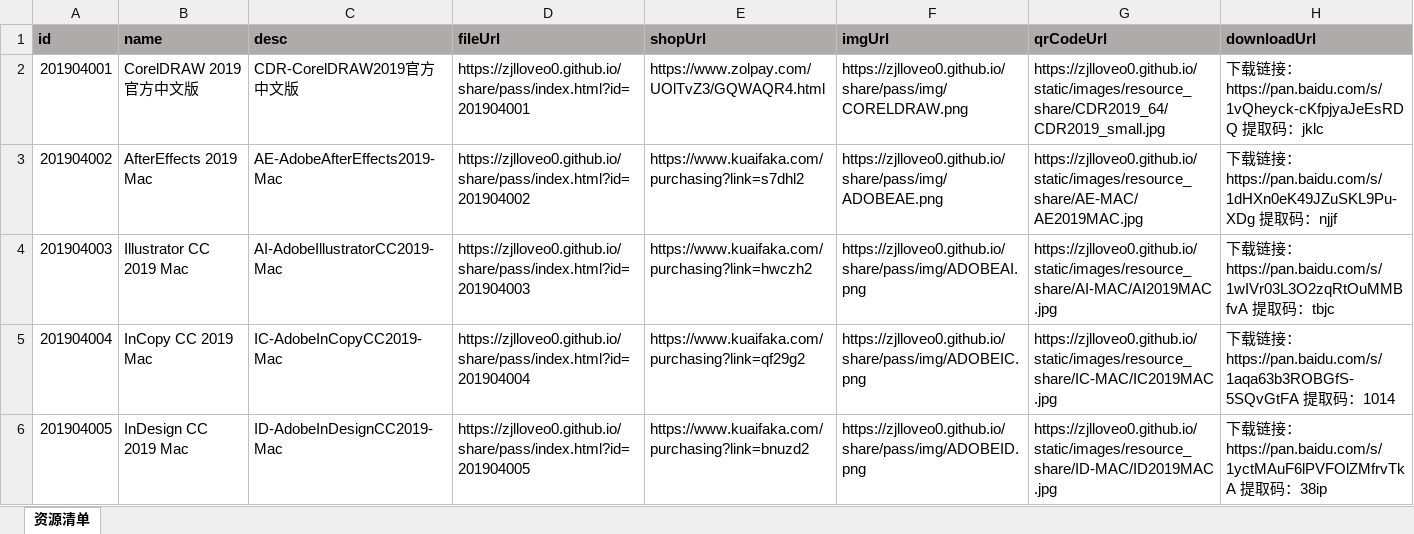
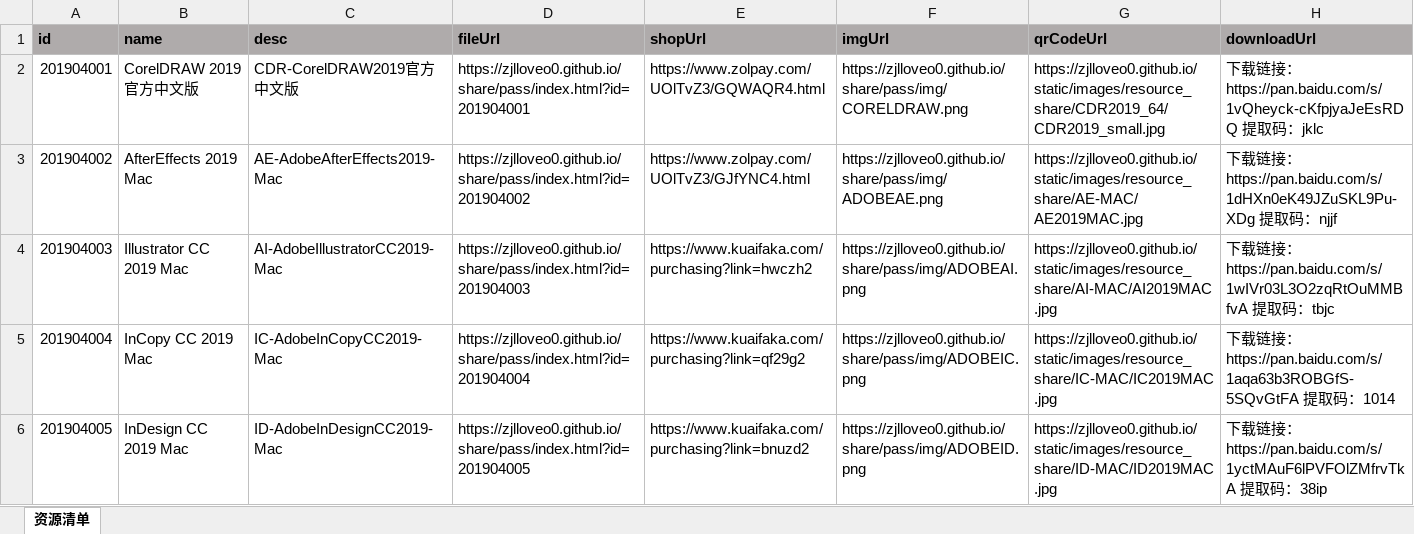
Before and after one commit to zjlloveo0/migao.github.io, an Excel workbook: share/pass/file/excel/资源共享.xlsm, sheet 资源清单, drawn as a sheet; only a part is shown; values as stored, in another font and other column widths than the file's, no borders; the diff names each change by its address in the sheet, - before the commit and + after, or states it on an @@ line.

Commit message:
Update 资源共享.xlsm

```diff
--- a/share/pass/file/excel/资源共享.xlsm (sheet 资源清单)
+++ b/share/pass/file/excel/资源共享.xlsm (sheet 资源清单)
-E3 (shopUrl): https://www.kuaifaka.com/purchasing?link=s7dhl2
+E3 (shopUrl): https://www.zolpay.com/UOlTvZ3/GJfYNC4.html
```
